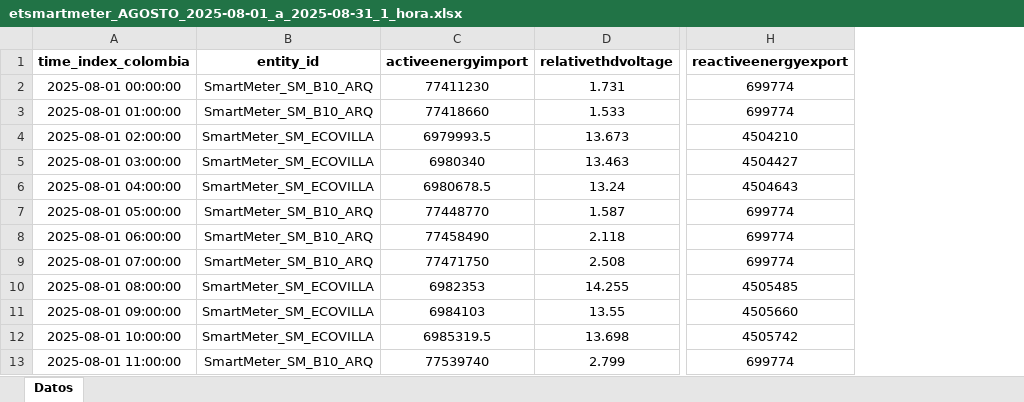
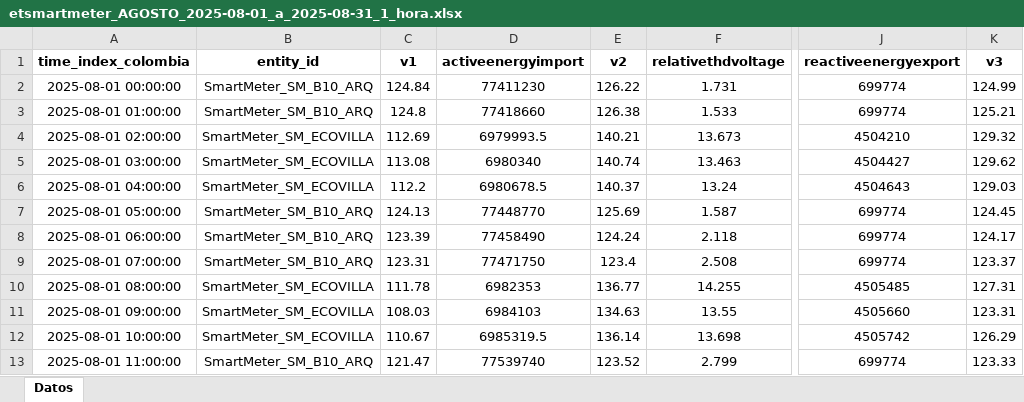
Before and after one commit to danielagerenal/E-Visor, an Excel workbook: data/etsmartmeter_AGOSTO_2025-08-01_a_2025-08-31_1_hora.xlsx, sheet Datos, drawn as a sheet; only a part is shown, gaps mark what is left out; values as stored, in another font and other column widths than the file's, no borders; table styles not drawn; the diff names each change by its address in the sheet, - before the commit and + after, or states it on an @@ line.

Commit message:
Limpieza de datos exploración

```diff
--- a/data/etsmartmeter_AGOSTO_2025-08-01_a_2025-08-31_1_hora.xlsx (sheet Datos)
+++ b/data/etsmartmeter_AGOSTO_2025-08-01_a_2025-08-31_1_hora.xlsx (sheet Datos)
+column C (v1), rows 2-13: 124.84 | 124.8 | 112.69 | 113.08 | 112.2 | 124.13 | 123.39 | 123.31 | 111.78 | 108.03 | 110.67 | 121.47
+column E (v2), rows 2-13: 126.22 | 126.38 | 140.21 | 140.74 | 140.37 | 125.69 | 124.24 | 123.4 | 136.77 | 134.63 | 136.14 | 123.52
+column K (v3), rows 2-13: 124.99 | 125.21 | 129.32 | 129.62 | 129.03 | 124.45 | 124.17 | 123.37 | 127.31 | 123.31 | 126.29 | 123.33
```
Also changed, not shown: 8 other files.
